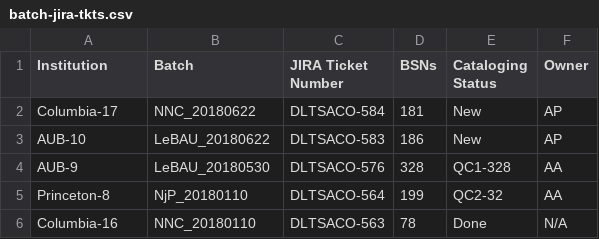
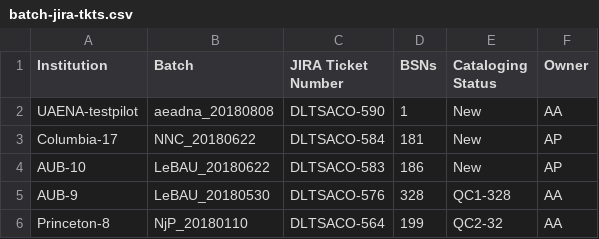
Before and after one commit to NYULibraries/aco-karms, a CSV file: work/batch-jira-tkts.csv, drawn as a sheet; only a part is shown; the shorter side is filled out with more unchanged rows; the diff names each change by its address in the sheet, - before the commit and + after, or states it on an @@ line.

Commit message:
Update batch-jira-tkts.csv
added UAENA test pilot

```diff
--- a/work/batch-jira-tkts.csv
+++ b/work/batch-jira-tkts.csv
+row 2: UAENA-testpilot | aeadna_20180808 | DLTSACO-590 | 1 | New | AA
```
